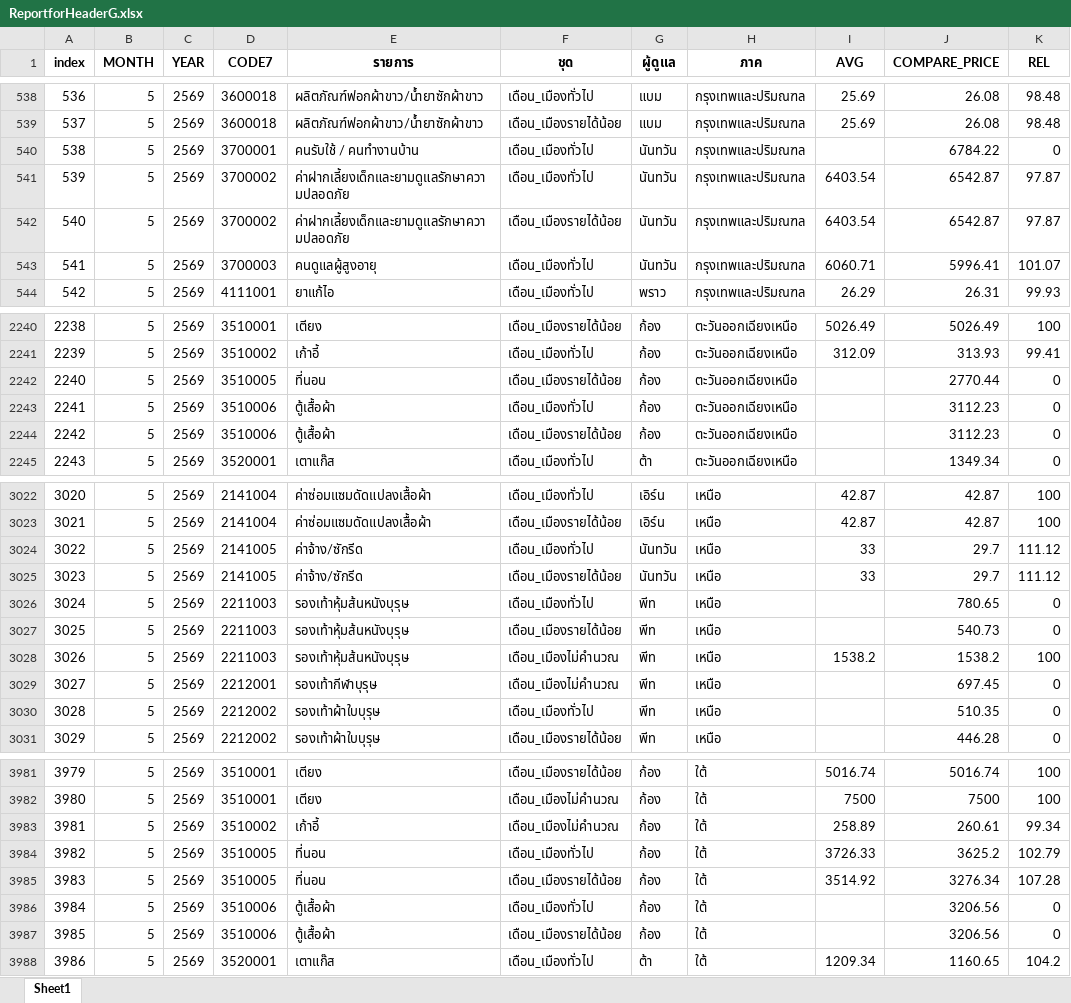
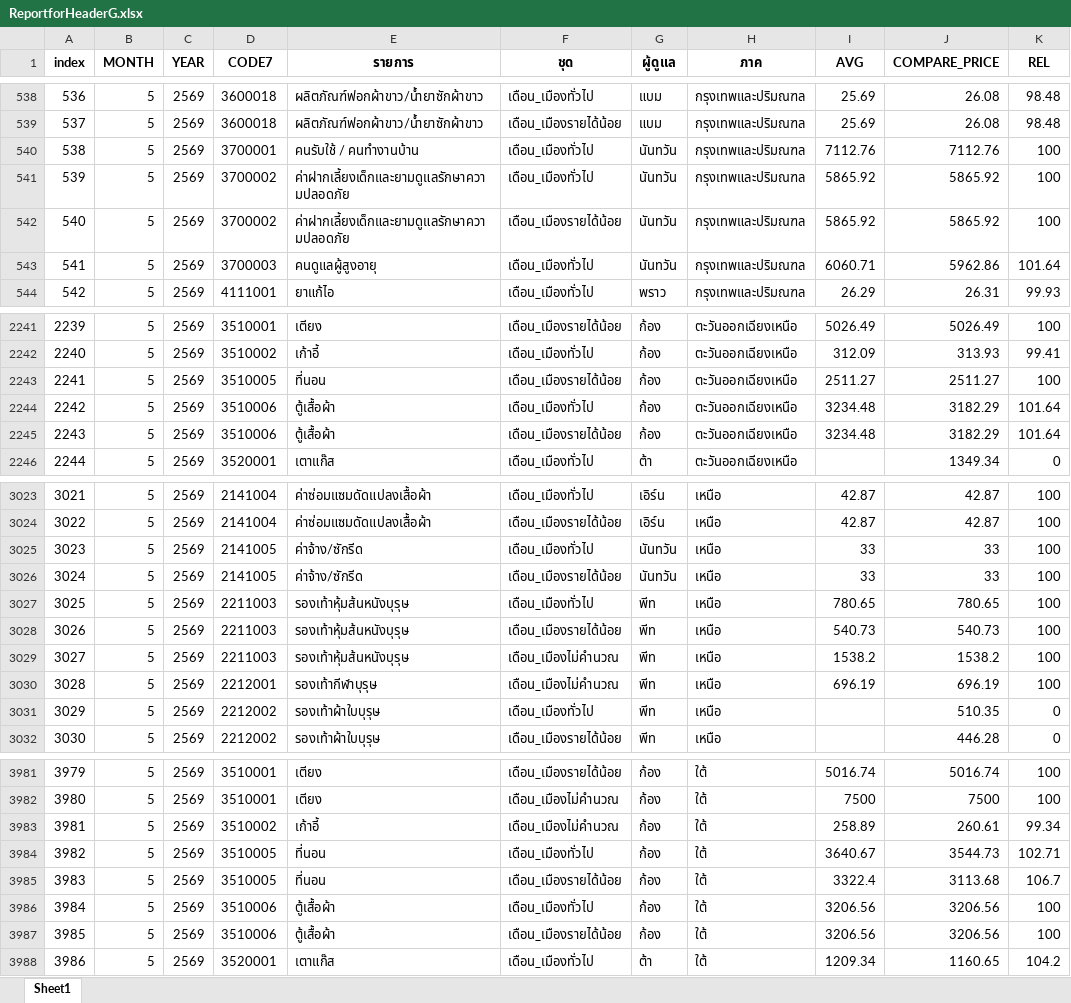
Before and after one commit to cpimocth/WorkWebAdmin, an Excel workbook: ReportforHeaderG/ReportforHeaderG.xlsx, sheet Sheet1, drawn as a sheet; only a part is shown, gaps mark what is left out; values as stored, in another font and other column widths than the file's, no borders; addresses are those after the commit; the diff covers the shown part only; the diff names each change by its address in the sheet, - before the commit and + after, or states it on an @@ line.

```diff
--- a/ReportforHeaderG/ReportforHeaderG.xlsx (sheet Sheet1)
+++ b/ReportforHeaderG/ReportforHeaderG.xlsx (sheet Sheet1)
-I540 (AVG): (empty)
+I540 (AVG): 7112.76
-J540 (COMPARE_PRICE): 6784.22
+J540 (COMPARE_PRICE): 7112.76
-K540 (REL): 0
+K540 (REL): 100
-I541:I542 (AVG): 6403.54
+I541:I542 (AVG): 5865.92
-J541:J542 (COMPARE_PRICE): 6542.87
+J541:J542 (COMPARE_PRICE): 5865.92
-K541:K542 (REL): 97.87
+K541:K542 (REL): 100
-J543 (COMPARE_PRICE): 5996.41
+J543 (COMPARE_PRICE): 5962.86
-K543 (REL): 101.07
+K543 (REL): 101.64
@@ column A (index) renumbered from row 1529 down @@
-I2243 (AVG): (empty)
+I2243 (AVG): 2511.27
-J2243 (COMPARE_PRICE): 2770.44
+J2243 (COMPARE_PRICE): 2511.27
-K2243 (REL): 0
+K2243 (REL): 100
-I2244:I2245 (AVG): (empty)
+I2244:I2245 (AVG): 3234.48
-J2244:J2245 (COMPARE_PRICE): 3112.23
+J2244:J2245 (COMPARE_PRICE): 3182.29
-K2244:K2245 (REL): 0
+K2244:K2245 (REL): 101.64
-J3025:J3026 (COMPARE_PRICE): 29.7
+J3025:J3026 (COMPARE_PRICE): 33
-K3025:K3026 (REL): 111.12
+K3025:K3026 (REL): 100
-I3027 (AVG): (empty)
+I3027 (AVG): 780.65
-K3027:K3028 (REL): 0
+K3027:K3028 (REL): 100
-I3028 (AVG): (empty)
+I3028 (AVG): 540.73
-I3030 (AVG): (empty)
+I3030 (AVG): 696.19
-J3030 (COMPARE_PRICE): 697.45
+J3030 (COMPARE_PRICE): 696.19
-K3030 (REL): 0
+K3030 (REL): 100
-I3984 (AVG): 3726.33
+I3984 (AVG): 3640.67
-J3984 (COMPARE_PRICE): 3625.2
+J3984 (COMPARE_PRICE): 3544.73
-K3984 (REL): 102.79
+K3984 (REL): 102.71
-I3985 (AVG): 3514.92
+I3985 (AVG): 3322.4
-J3985 (COMPARE_PRICE): 3276.34
+J3985 (COMPARE_PRICE): 3113.68
-K3985 (REL): 107.28
+K3985 (REL): 106.7
-I3986:I3987 (AVG): (empty)
+I3986:I3987 (AVG): 3206.56
-K3986:K3987 (REL): 0
+K3986:K3987 (REL): 100
```
Also changed, not shown: 1 added row, 2 removed rows and 242 edited cells elsewhere in this sheet.
